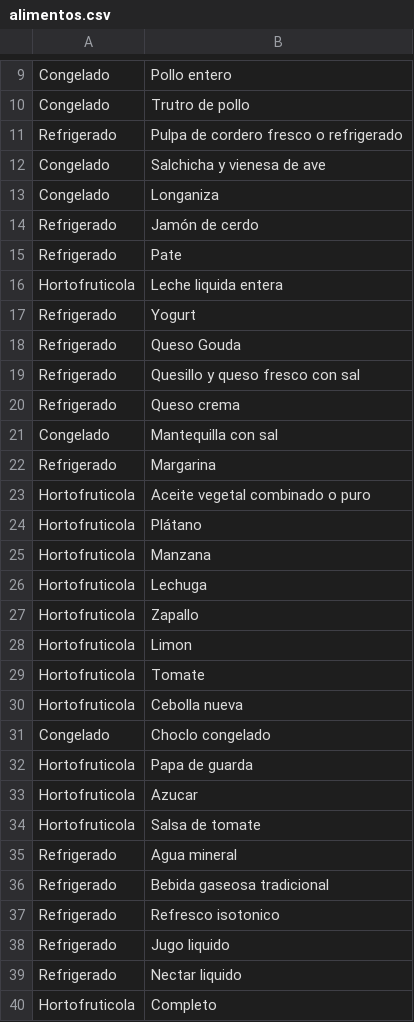
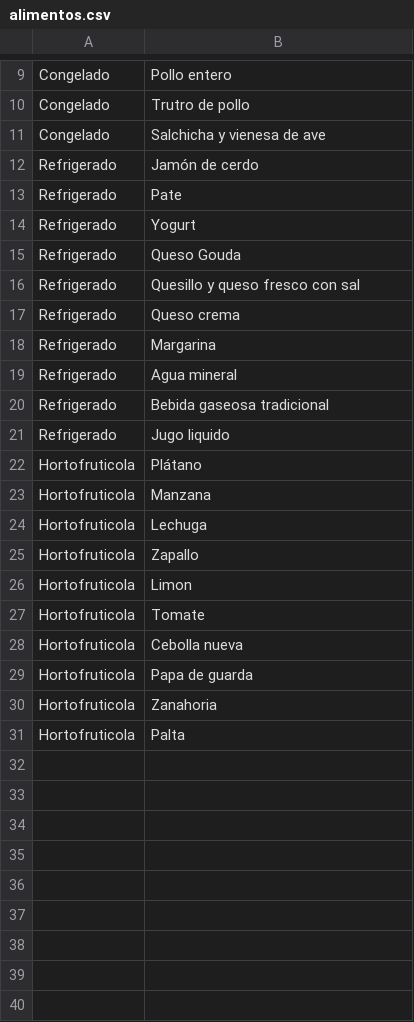
Before and after one commit to bnherrerac/G40-ICS1113, a CSV file: archivos/alimentos.csv, drawn as a sheet; only a part is shown, gaps mark what is left out; the diff covers the shown part only.

Commit message:
Se dejan todos los archivos con los mismos alimentos

```diff
--- a/archivos/alimentos.csv
+++ b/archivos/alimentos.csv
@@ -10,8 +10,5 @@ Congelado,Pollo entero
 Congelado,Trutro de pollo
-Refrigerado,Pulpa de cordero fresco o refrigerado
 Congelado,Salchicha y vienesa de ave
-Congelado,Longaniza
 Refrigerado,Jamón de cerdo
 Refrigerado,Pate
-Hortofruticola,Leche liquida entera
 Refrigerado,Yogurt
@@ -20,5 +17,6 @@ Refrigerado,Quesillo y queso fresco con sal
 Refrigerado,Queso crema
-Congelado,Mantequilla con sal
 Refrigerado,Margarina
-Hortofruticola,Aceite vegetal combinado o puro
+Refrigerado,Agua mineral
+Refrigerado,Bebida gaseosa tradicional
+Refrigerado,Jugo liquido
 Hortofruticola,Plátano
@@ -30,11 +28,4 @@ Hortofruticola,Tomate
 Hortofruticola,Cebolla nueva
-Congelado,Choclo congelado
 Hortofruticola,Papa de guarda
-Hortofruticola,Azucar
-Hortofruticola,Salsa de tomate
-Refrigerado,Agua mineral
-Refrigerado,Bebida gaseosa tradicional
-Refrigerado,Refresco isotonico
-Refrigerado,Jugo liquido
-Refrigerado,Nectar liquido
-Hortofruticola,Completo
+Hortofruticola,Zanahoria
+Hortofruticola,Palta
```
Also changed, not shown: 1 edited cell elsewhere in this file, archivos/demanda.csv, archivos/stock_inicial.csv, 3 other files.
